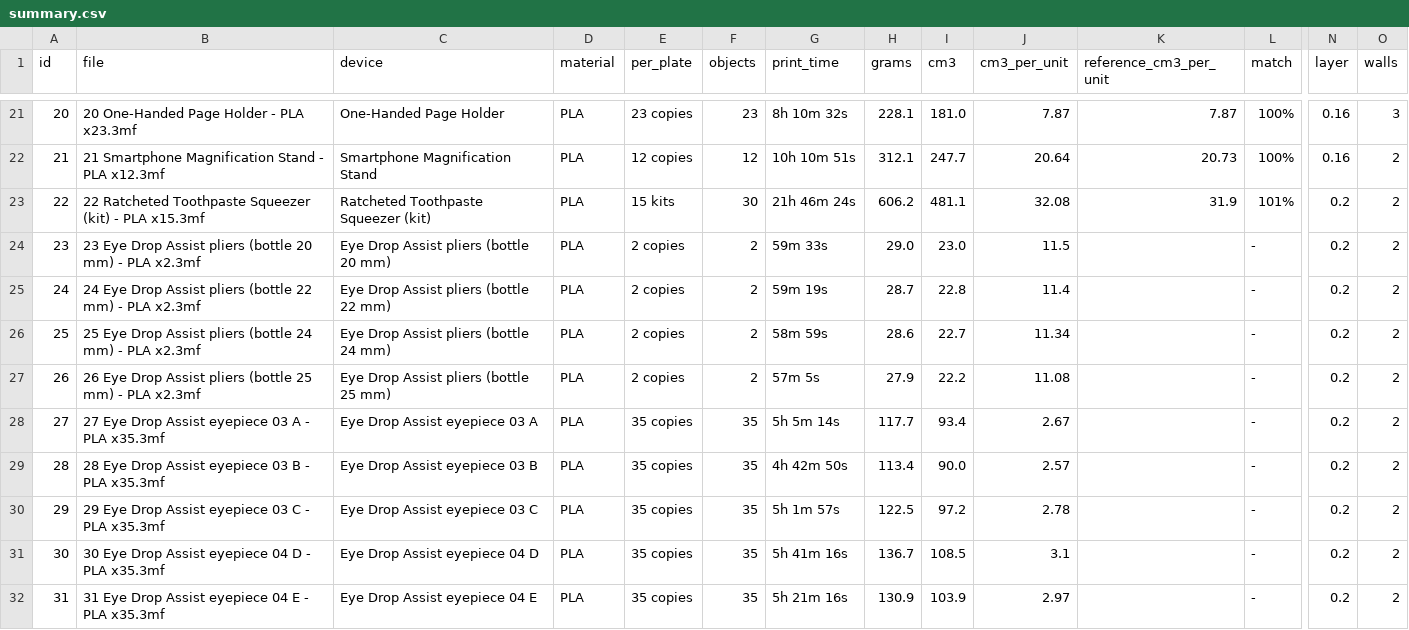
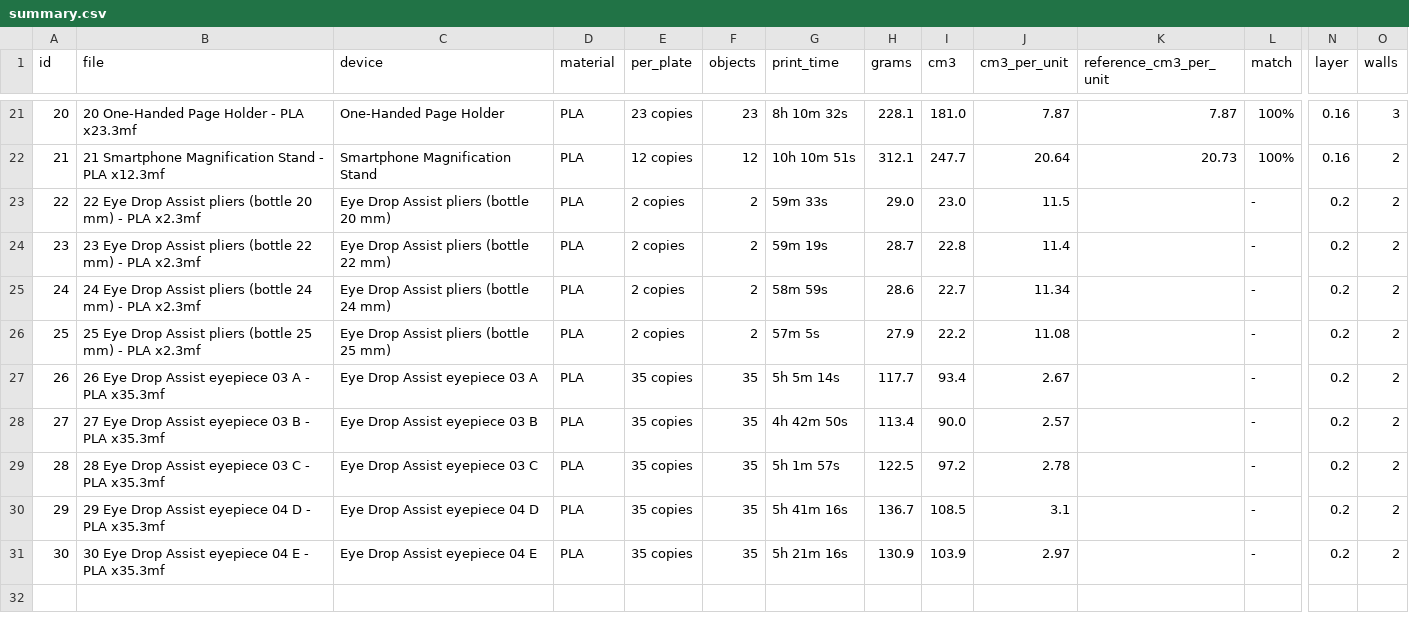
Before and after one commit to MakeAbleFoundation/MakeAble-Device-Catalog, a CSV file: Validation/summary.csv, drawn as a sheet; only a part is shown, gaps mark what is left out; removed rows and columns are numbered as before the commit, all else as after; rows hold the shown columns only; the diff names each change by its address in the sheet, - before the commit and + after, or states it on an @@ line.

```diff
--- a/Validation/summary.csv
+++ b/Validation/summary.csv
-row 23: 22 | 22 Ratcheted Toothpaste Squeezer (kit) - PLA x15.3mf | Ratcheted Toothpaste Squeezer (kit) | PLA | 15 kits | 30 | 21h 46m 24s | 606.2 | 481.1 | 32.08 | 31.9 | 101% | 0.2 | 2
@@ column A (id) renumbered from row 23 down @@
-B23 (file): 23 Eye Drop…
+B23 (file): 22 Eye Drop…
-B24 (file): 24 Eye Drop…
+B24 (file): 23 Eye Drop…
-B25 (file): 25 Eye Drop…
+B25 (file): 24 Eye Drop…
-B26 (file): 26 Eye Drop…
+B26 (file): 25 Eye Drop…
-B27 (file): 27 Eye Drop…
+B27 (file): 26 Eye Drop…
-B28 (file): 28 Eye Drop…
+B28 (file): 27 Eye Drop…
-B29 (file): 29 Eye Drop…
+B29 (file): 28 Eye Drop…
-B30 (file): 30 Eye Drop…
+B30 (file): 29 Eye Drop…
-B31 (file): 31 Eye Drop…
+B31 (file): 30 Eye Drop…
```
Also changed, not shown: 46 other files.
